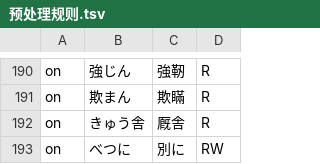
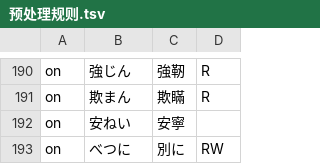
Before and after one commit to Nekomoekissaten-SUB/nekomoe-jp-formatter, a TSV file: 预处理规则.tsv, drawn as a sheet; only a part is shown, gaps mark what is left out; removed rows and columns are numbered as before the commit, all else as after; the diff names each change by its address in the sheet, - before the commit and + after, or states it on an @@ line.

Commit message:
add annei

```diff
--- a/预处理规则.tsv
+++ b/预处理规则.tsv
-row 192: on | きゅう舎 | 厩舎 | R
+row 192: on | 安ねい | 安寧
```
